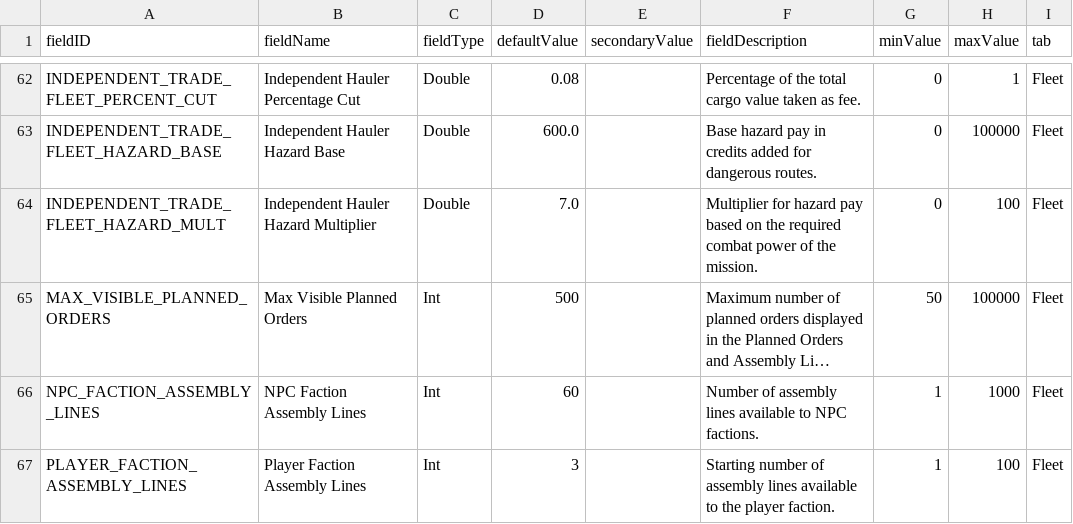
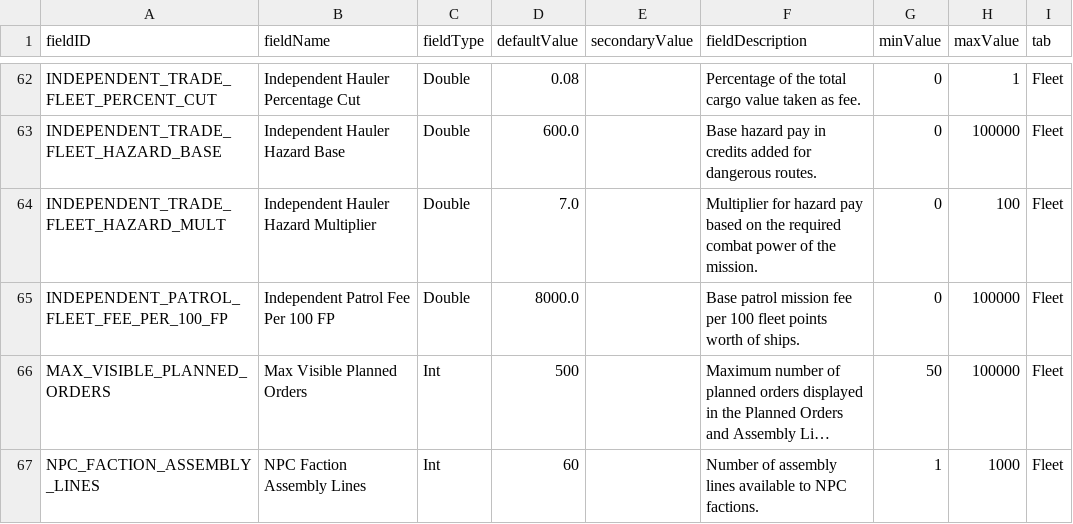
Before and after one commit to WolframSegler/LTV_Economy, a CSV file: data/config/LunaSettings.csv, drawn as a sheet; only a part is shown, gaps mark what is left out; the shorter side is filled out with more unchanged rows; long unchanged cells end in …; the diff names each change by its address in the sheet, - before the commit and + after, or states it on an @@ line.

Commit message:
Finised ShipAllocator and added a fee for missing ships. Finished LtvMilitaryBase but did not replace patrolHQ yet.

```diff
--- a/data/config/LunaSettings.csv
+++ b/data/config/LunaSettings.csv
+row 65: INDEPENDENT_PATROL_FLEET_FEE_PER_100_FP | Independent Patrol Fee Per 100 FP | Double | 8000.0 |  | Base patrol mission fee per 100 fleet points worth of ships. | 0 | 100000 | Fleet
```
Also changed, not shown: 11 other files.
